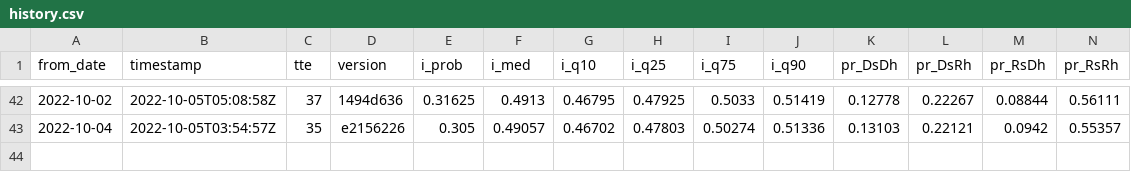
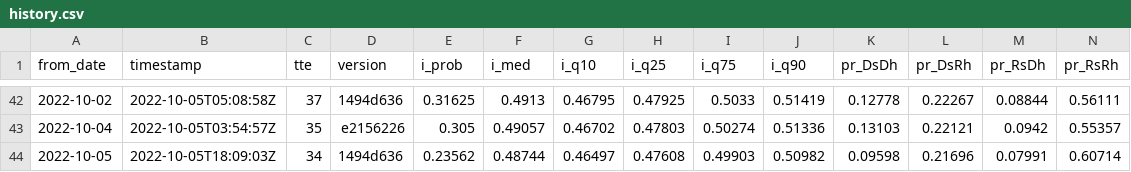
Before and after one commit to CoryMcCartan/midterms-22, a CSV file: docs/history.csv, drawn as a sheet; only a part is shown, gaps mark what is left out; rows hold the shown columns only; the diff names each change by its address in the sheet, - before the commit and + after, or states it on an @@ line.

```diff
--- a/docs/history.csv
+++ b/docs/history.csv
+row 44: 2022-10-05 | 2022-10-05T18:09:03Z | 34 | 1494d636 | 0.23562 | 0.48744 | 0.46497 | 0.47608 | 0.49903 | 0.50982 | 0.09598 | 0.21696 | 0.07991 | 0.60714
```
Also changed, not shown: docs/house_districts.csv, docs/natl_intent.csv, 5 other files.
